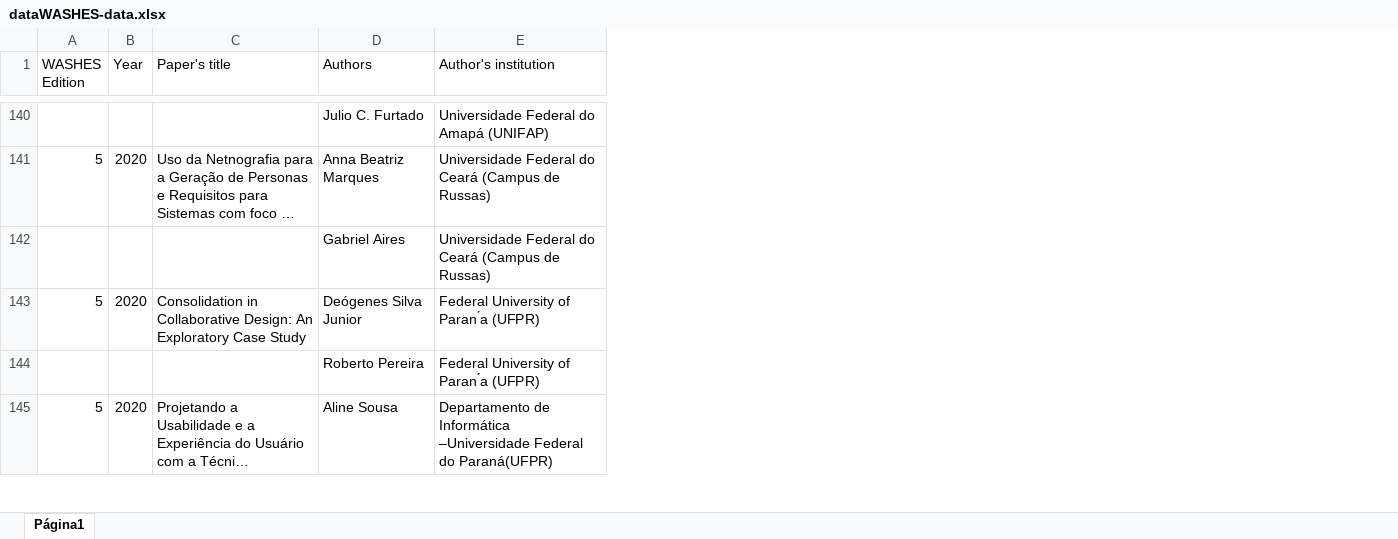
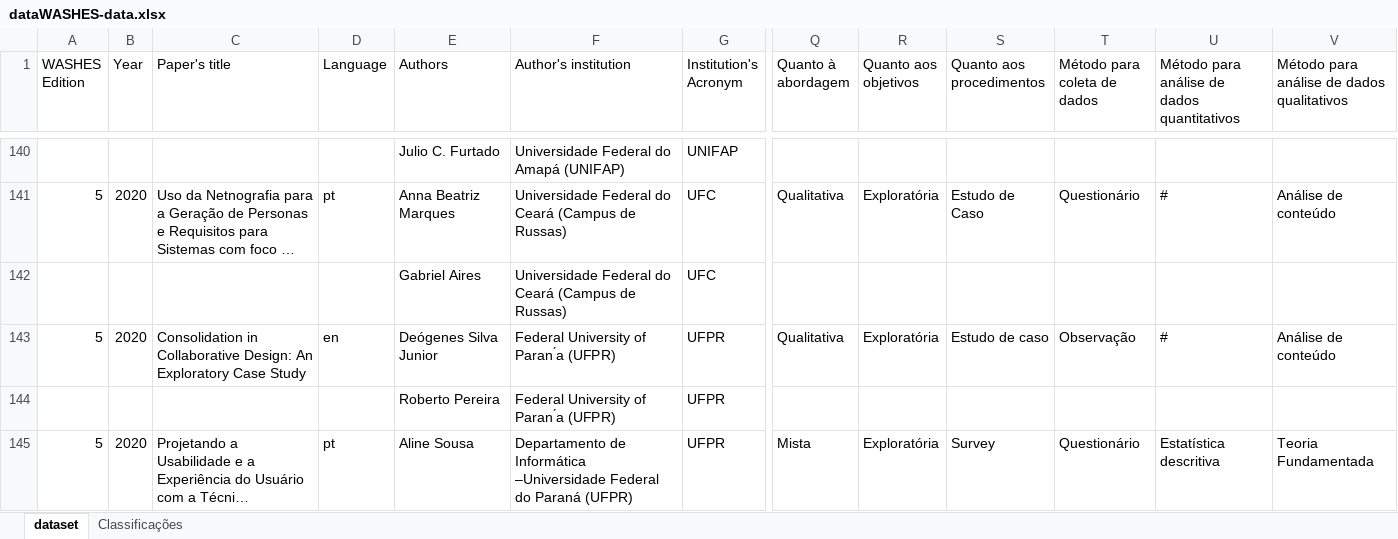
Before and after one commit to gesid/dataWASHES, an Excel workbook: data/JSON Generator/dataWASHES-data.xlsx, sheet dataset, drawn as a sheet; only a part is shown, gaps mark what is left out; long unchanged cells end in …; values as stored, in another font and other column widths than the file's, no cell formats; charts and pictures and conditional formats not drawn; addresses are those after the commit; the diff covers the shown part only; the diff names each change by its address in the sheet, - before the commit and + after, or states it on an @@ line.

Commit message:
Finalização do dashboard
Importação dos dados atualizados, finalização da tabela de artigos premiados e das classificação dos artigos.

```diff
--- a/data/JSON Generator/dataWASHES-data.xlsx (sheet dataset)
+++ b/data/JSON Generator/dataWASHES-data.xlsx (sheet dataset)
-sheet tab: Página1
+sheet tab: dataset
+sheet tab: Classificações
+column D (Language), rows 141-145: pt |  | en |  | pt
+column G (Institution's Acronym), rows 140-145: UNIFAP | UFC | UFC | UFPR | UFPR | UFPR
+column Q (Quanto à abordagem), rows 141-145: Qualitativa |  | Qualitativa |  | Mista
+column R (Quanto aos objetivos), rows 141-145: Exploratória |  | Exploratória |  | Exploratória
+column S (Quanto aos procedimentos), rows 141-145: Estudo de Caso |  | Estudo de caso |  | Survey
+column T (Método para coleta de dados), rows 141-145: Questionário |  | Observação |  | Questionário
+column U, row 1: Método para análise de dados quantitativos; rows 141-145: # |  | # |  | Estatística descritiva
+column V, row 1: Método para análise de dados qualitativos; rows 141-145: Análise de conteúdo |  | Análise de conteúdo |  | Teoria Fundamentada
-F145 (Author's institution): …Federal do Paraná(UFPR)
+F145 (Author's institution): …Federal do Paraná (UFPR)
```
Also changed, not shown: 27 added rows and 11 edited cells elsewhere in this sheet, cell formats, charts or pictures, 7 other files.
